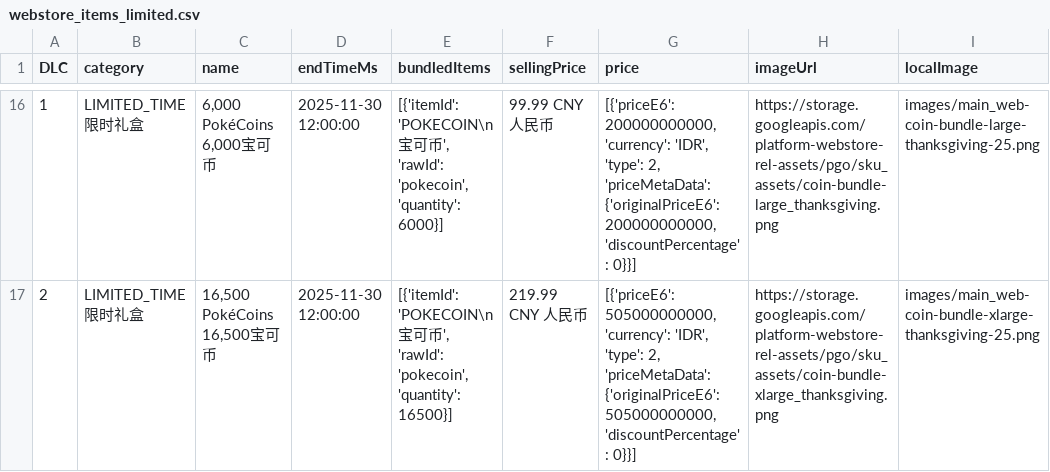
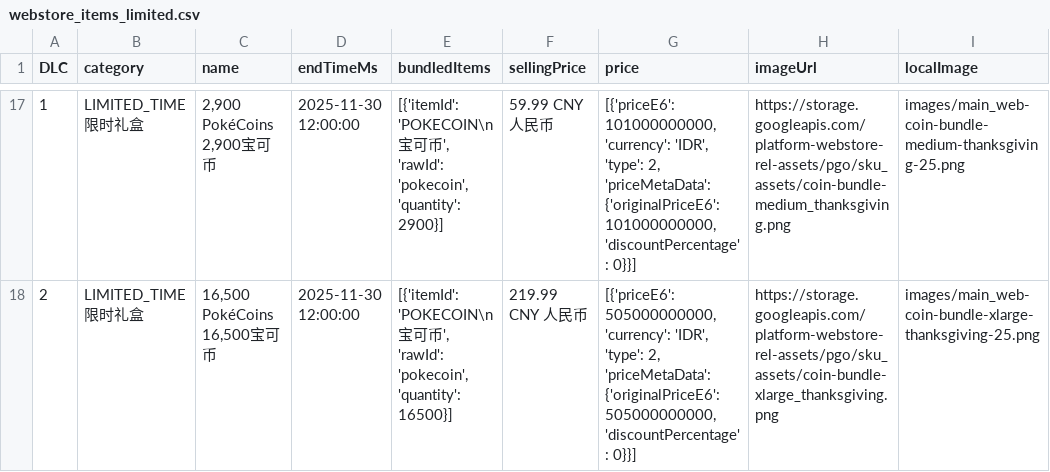
Before and after one commit to TeemoInOxford/pokemongo-store-tracker, a CSV file: webstore_items_limited.csv, drawn as a sheet; only a part is shown, gaps mark what is left out; the diff covers the shown part only.

Commit message:
Update store data and images [auto]

```diff
--- a/webstore_items_limited.csv
+++ b/webstore_items_limited.csv
@@ -44,4 +47,4 @@
-1,"LIMITED_TIME
-限时礼盒","6,000 PokéCoins
-6,000宝可币",2025-11-30 12:00:00,"[{'itemId': 'POKECOIN\n宝可币', 'rawId': 'pokecoin', 'quantity': 6000}]",99.99 CNY 人民币,"[{'priceE6': 200000000000, 'currency': 'IDR', 'type': 2, 'priceMetaData': {'originalPriceE6': 200000000000, 'discountPercentage': 0}}]",https://storage.googleapis.com/platform-webstore-rel-assets/pgo/sku_assets/coin-bundle-large_thanksgiving.png,images/main_web-coin-bundle-large-thanksgiving-25.png
+1,"LIMITED_TIME
+限时礼盒","2,900 PokéCoins
+2,900宝可币",2025-11-30 12:00:00,"[{'itemId': 'POKECOIN\n宝可币', 'rawId': 'pokecoin', 'quantity': 2900}]",59.99 CNY 人民币,"[{'priceE6': 101000000000, 'currency': 'IDR', 'type': 2, 'priceMetaData': {'originalPriceE6': 101000000000, 'discountPercentage': 0}}]",https://storage.googleapis.com/platform-webstore-rel-assets/pgo/sku_assets/coin-bundle-medium_thanksgiving.png,images/main_web-coin-bundle-medium-thanksgiving-25.png
 2,"LIMITED_TIME
```
Also changed, not shown: 8 added rows, 6 removed rows and 24 edited cells elsewhere in this file, 5 other files.
